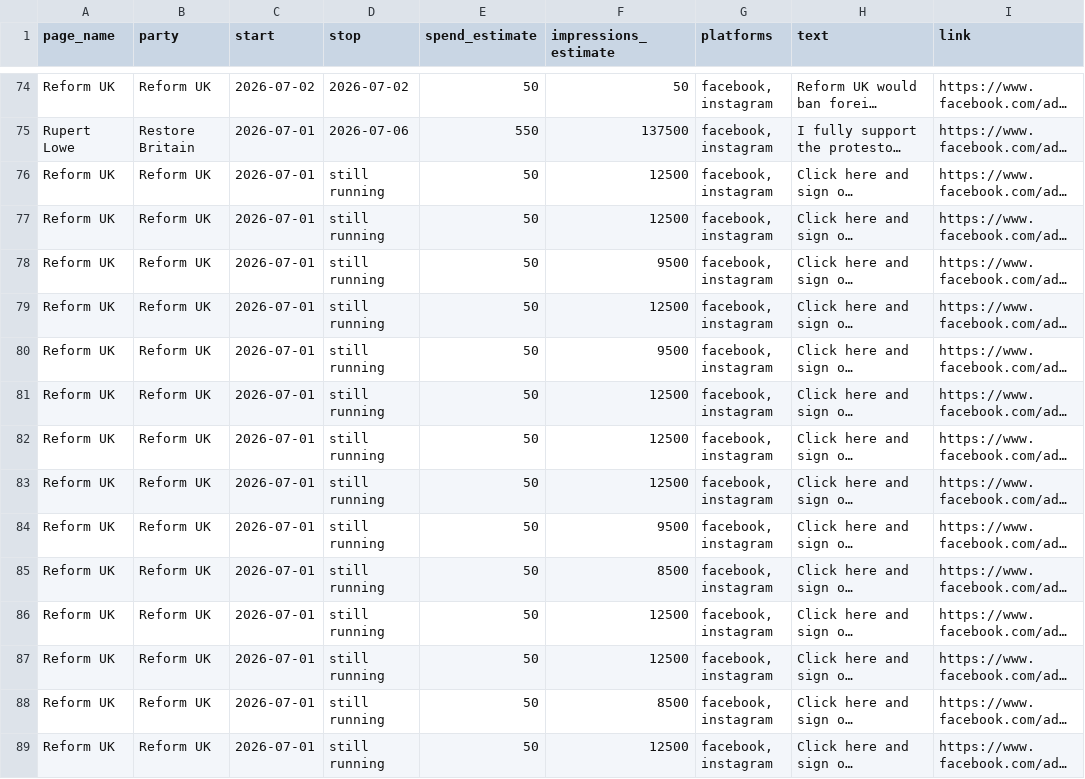
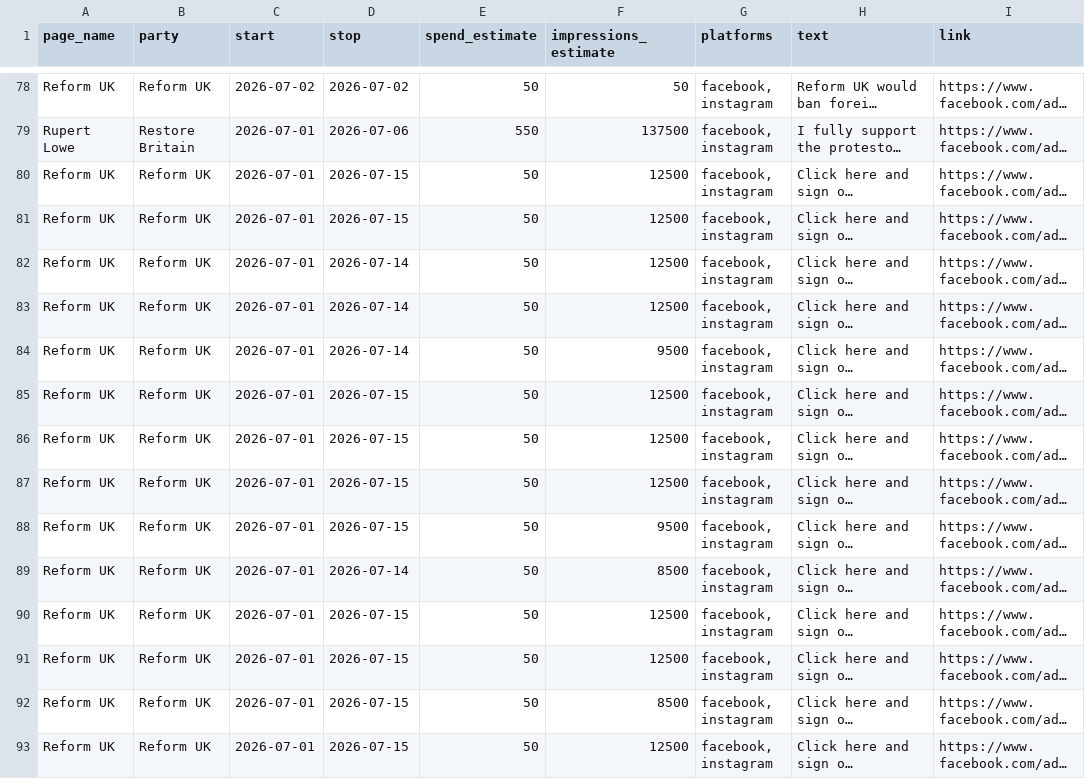
Before and after one commit to BeckyFLT/political-ads, a CSV file: data/ads.csv, drawn as a sheet; only a part is shown, gaps mark what is left out; long unchanged cells end in …; addresses are those after the commit; the diff covers the shown part only; the diff names each change by its address in the sheet, - before the commit and + after, or states it on an @@ line.

```diff
--- a/data/ads.csv
+++ b/data/ads.csv
-D80:D81 (stop): still running
+D80:D81 (stop): 2026-07-15
-D82:D84 (stop): still running
+D82:D84 (stop): 2026-07-14
-F82 (impressions_estimate): 9500
+F82 (impressions_estimate): 12500
-D85:D88 (stop): still running
+D85:D88 (stop): 2026-07-15
-D89 (stop): still running
+D89 (stop): 2026-07-14
-D90:D93 (stop): still running
+D90:D93 (stop): 2026-07-15
```
Also changed, not shown: 4 added rows and 114 edited cells elsewhere in this file, 2 other files.
